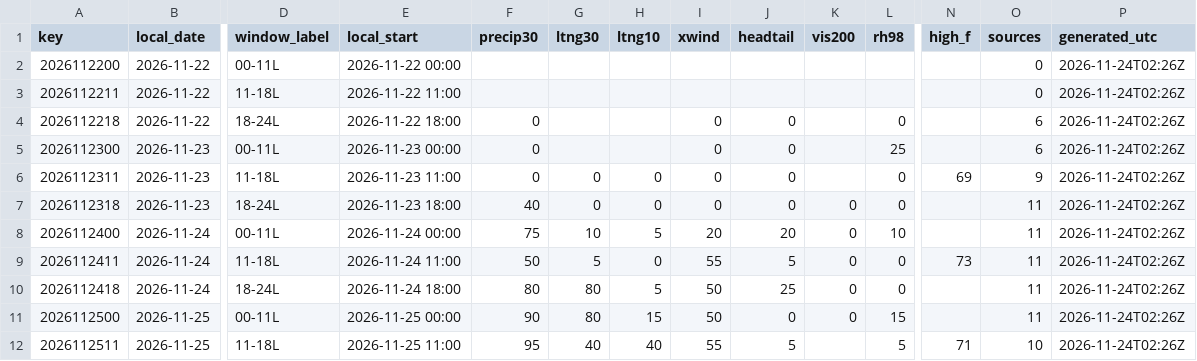
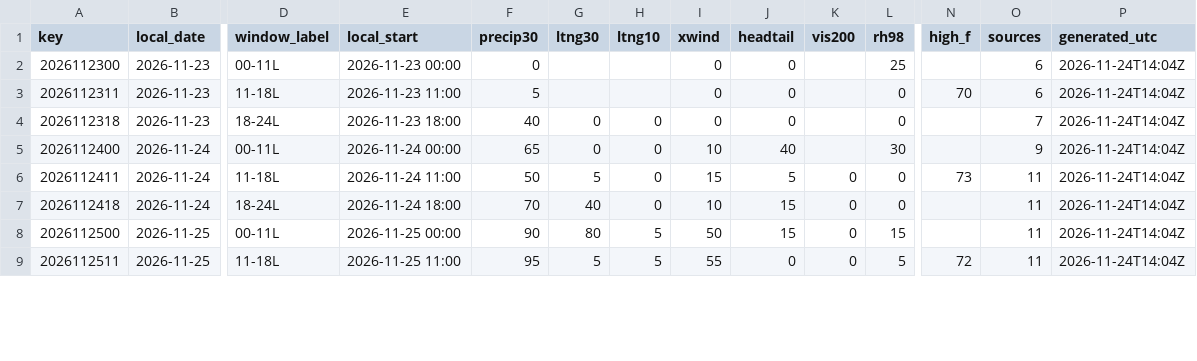
Before and after one commit to cyclonecizek/SLFWeather, a CSV file: docs/data/constraints.csv, drawn as a sheet; only a part is shown, gaps mark what is left out; removed rows and columns are numbered as before the commit, all else as after; rows hold the shown columns only; the diff covers the shown part only; the diff names each change by its address in the sheet, - before the commit and + after, or states it on an @@ line.

```diff
--- a/docs/data/constraints.csv
+++ b/docs/data/constraints.csv
-row 2: 2026112200 | 2026-11-22 | 00-11L | 2026-11-22 00:00 |  |  |  |  |  |  |  |  | 0 | 2026-11-24T02:26Z
-row 3: 2026112211 | 2026-11-22 | 11-18L | 2026-11-22 11:00 |  |  |  |  |  |  |  |  | 0 | 2026-11-24T02:26Z
-row 4: 2026112218 | 2026-11-22 | 18-24L | 2026-11-22 18:00 | 0 |  |  | 0 | 0 |  | 0 |  | 6 | 2026-11-24T02:26Z
-P2:P9 (generated_utc): 2026-11-24T02:26Z
+P2:P9 (generated_utc): 2026-11-24T14:04Z
-F3 (precip30): 0
+F3 (precip30): 5
-G3 (ltng30): 0
+G3 (ltng30): (empty)
-H3 (ltng10): 0
+H3 (ltng10): (empty)
-N3 (high_f): 69
+N3 (high_f): 70
-O3 (sources): 9
+O3 (sources): 6
-K4:K5 (vis200): 0
+K4:K5 (vis200): (empty)
-O4 (sources): 11
+O4 (sources): 7
-F5 (precip30): 75
+F5 (precip30): 65
-G5 (ltng30): 10
+G5 (ltng30): 0
-H5 (ltng10): 5
+H5 (ltng10): 0
-I5 (xwind): 20
+I5 (xwind): 10
-J5 (headtail): 20
+J5 (headtail): 40
-L5 (rh98): 10
+L5 (rh98): 30
-O5 (sources): 11
+O5 (sources): 9
-I6 (xwind): 55
+I6 (xwind): 15
-F7 (precip30): 80
+F7 (precip30): 70
-G7 (ltng30): 80
+G7 (ltng30): 40
-H7 (ltng10): 5
+H7 (ltng10): 0
-I7 (xwind): 50
+I7 (xwind): 10
-J7 (headtail): 25
+J7 (headtail): 15
-H8 (ltng10): 15
+H8 (ltng10): 5
-J8 (headtail): 0
+J8 (headtail): 15
-G9 (ltng30): 40
+G9 (ltng30): 5
-H9 (ltng10): 40
+H9 (ltng10): 5
-J9 (headtail): 5
+J9 (headtail): 0
-K9 (vis200): (empty)
+K9 (vis200): 0
-N9 (high_f): 71
+N9 (high_f): 72
-O9 (sources): 10
+O9 (sources): 11
```
Also changed, not shown: 3 added rows and 61 edited cells elsewhere in this file, docs/data/GFS_upper_air_KTTS.csv, docs/data/KTTS_ENS_wind.csv, 13 other files.
